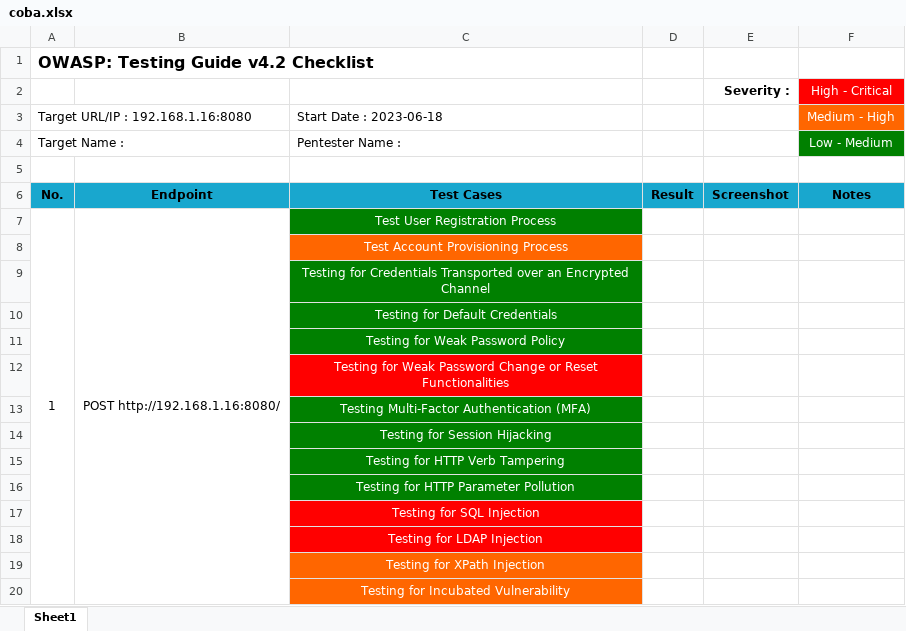
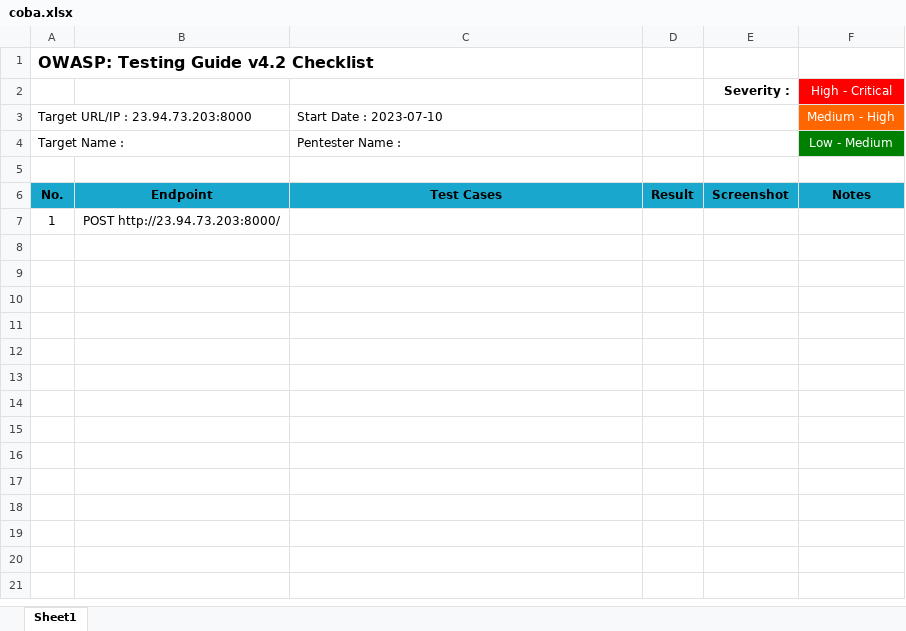
Before and after one commit to kos0ng/owasp-wstg-mapper, an Excel workbook: report/coba.xlsx, sheet Sheet1, drawn as a sheet; only a part is shown; values as stored, in another font and other column widths than the file's, no borders; conditional formats not drawn; the diff covers the shown part only; the diff names each change by its address in the sheet, - before the commit and + after, or states it on an @@ line.

```diff
--- a/report/coba.xlsx (sheet Sheet1)
+++ b/report/coba.xlsx (sheet Sheet1)
-A3: Target URL/IP : 192.168.1.16:8080
+A3: Target URL/IP : 23.94.73.203:8000
-C3: Start Date : 2023-06-18
+C3: Start Date : 2023-07-10
-A7:A32 merged
-B7: POST http://192.168.1.16:8080/
+B7: POST http://23.94.73.203:8000/
-B7:B32 merged
-C7: Test User Registration Process
+C7: (empty)
-C7 fill: #008000
+C7 fill: none
-row 8:  |  | Test Account Provisioning Process
-row 9:  |  | Testing for Credentials Transported over an Encrypted Channel
-row 10:  |  | Testing for Default Credentials
-row 11:  |  | Testing for Weak Password Policy
-row 12:  |  | Testing for Weak Password Change or Reset Functionalities
-row 13:  |  | Testing Multi-Factor Authentication (MFA)
-row 14:  |  | Testing for Session Hijacking
-row 15:  |  | Testing for HTTP Verb Tampering
-row 16:  |  | Testing for HTTP Parameter Pollution
-row 17:  |  | Testing for SQL Injection
-row 18:  |  | Testing for LDAP Injection
-row 19:  |  | Testing for XPath Injection
-row 20:  |  | Testing for Incubated Vulnerability
```
Also changed, not shown: 50 removed rows elsewhere in this sheet, report/cobaa.xlsx, 5 other files.
